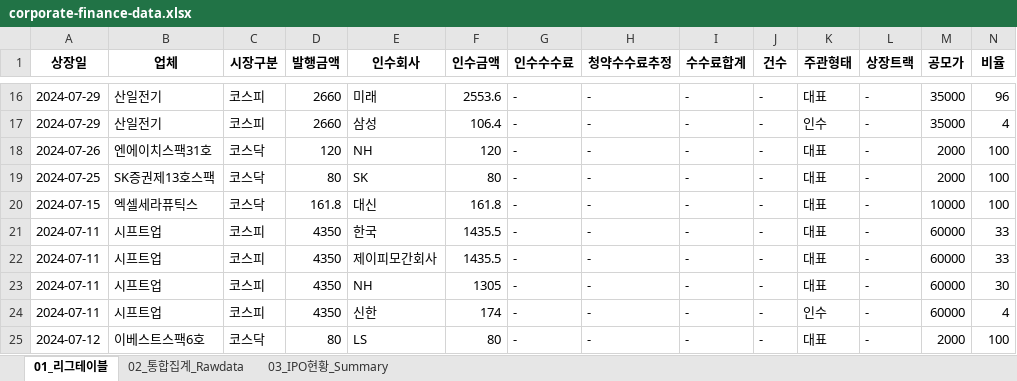
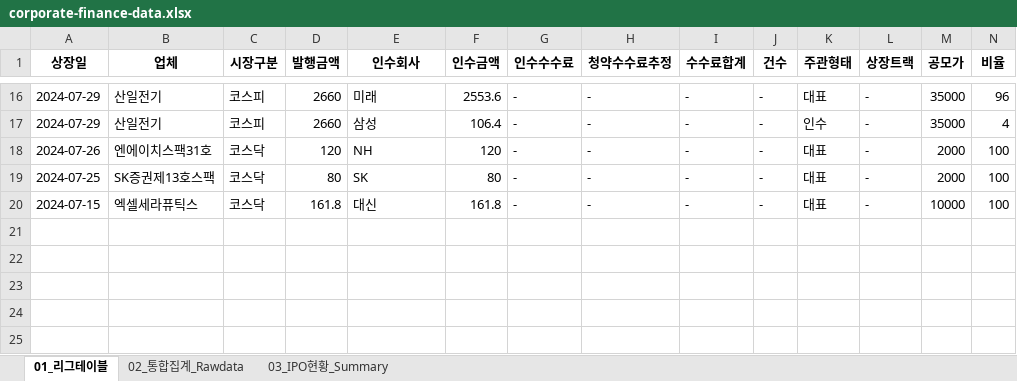
Before and after one commit to Kis-ds/IPO, an Excel workbook: datasets/corporate-finance-data.xlsx, sheet 01_리그테이블, drawn as a sheet; only a part is shown, gaps mark what is left out; values as stored, in another font and other column widths than the file's, no borders; rows hold the shown columns only; the diff names each change by its address in the sheet, - before the commit and + after, or states it on an @@ line.

```diff
--- a/datasets/corporate-finance-data.xlsx (sheet 01_리그테이블)
+++ b/datasets/corporate-finance-data.xlsx (sheet 01_리그테이블)
-row 21: 2024-07-11 | 시프트업 | 코스피 | 4350 | 한국 | 1435.5 | - | - | - | - | 대표 | - | 60000 | 33
-row 22: 2024-07-11 | 시프트업 | 코스피 | 4350 | 제이피모간회사 | 1435.5 | - | - | - | - | 대표 | - | 60000 | 33
-row 23: 2024-07-11 | 시프트업 | 코스피 | 4350 | NH | 1305 | - | - | - | - | 대표 | - | 60000 | 30
-row 24: 2024-07-11 | 시프트업 | 코스피 | 4350 | 신한 | 174 | - | - | - | - | 인수 | - | 60000 | 4
-row 25: 2024-07-12 | 이베스트스팩6호 | 코스닥 | 80 | LS | 80 | - | - | - | - | 대표 | - | 2000 | 100
```
Also changed, not shown: sheet 03_IPO현황_Summary, sheet 02_통합집계_Rawdata, datasets/form1.xlsx, datasets/form2.xlsx, 4 other files.
